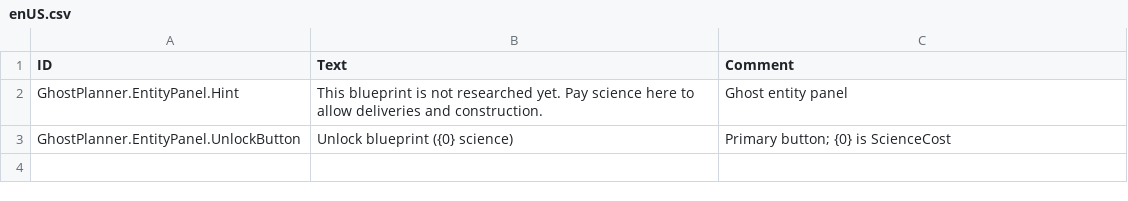
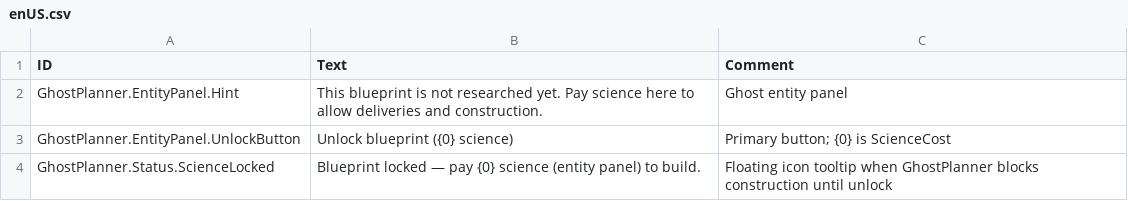
Before and after one commit to celestialorb/timberborn-modding, a CSV file: Assets/Mods/GhostPlanner/AssetBundles/Resources/Localizations/enUS.csv, drawn as a sheet.

Commit message:
adding locked behind science indicators

```diff
--- a/Assets/Mods/GhostPlanner/AssetBundles/Resources/Localizations/enUS.csv
+++ b/Assets/Mods/GhostPlanner/AssetBundles/Resources/Localizations/enUS.csv
@@ -3 +3,2 @@ GhostPlanner.EntityPanel.Hint,"This blueprint is not researched yet. Pay science
 GhostPlanner.EntityPanel.UnlockButton,"Unlock blueprint ({0} science)",Primary button; {0} is ScienceCost
+GhostPlanner.Status.ScienceLocked,"Blueprint locked — pay {0} science (entity panel) to build.",Floating icon tooltip when GhostPlanner blocks construction until unlock
```
Also changed, not shown: 7 other files.
